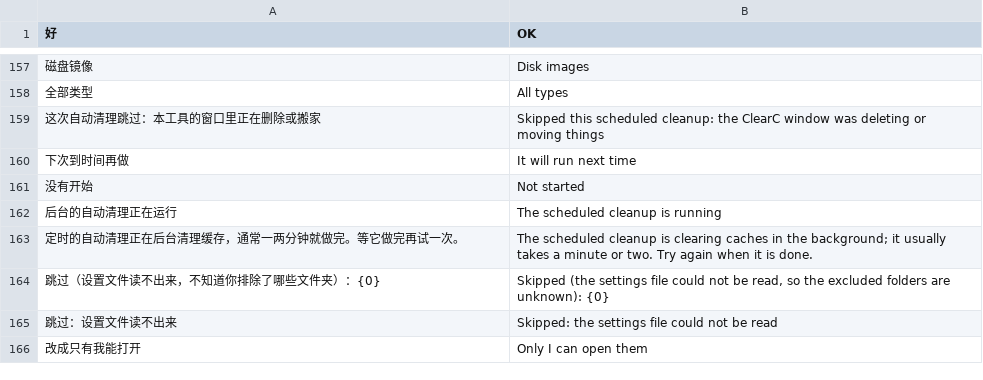
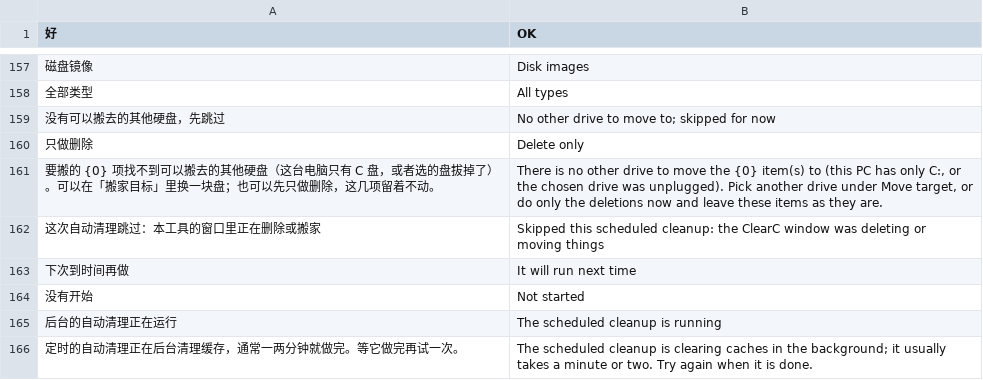
Before and after one commit to Xuanqiyun/ClearC, a TSV file: src/parts/i18n/en.tsv, drawn as a sheet; only a part is shown, gaps mark what is left out; the shorter side is filled out with more unchanged rows; the diff names each change by its address in the sheet, - before the commit and + after, or states it on an @@ line.

```diff
--- a/src/parts/i18n/en.tsv
+++ b/src/parts/i18n/en.tsv
+row 159: 没有可以搬去的其他硬盘，先跳过 | No other drive to move to; skipped for now
+row 160: 只做删除 | Delete only
+row 161: 要搬的 {0} 项找不到可以搬去的其他硬盘（这台电脑只有 C 盘，或者选的盘拔掉了）。可以在「搬家目标」里换一块盘；也可以先只做删除，这几项留着不动。 | There is no other drive to move the {0} item(s) to (this PC has only C:, or the chosen drive was unplugged). Pick another drive under Move target, or do only the deletions now and leave these items as they are.
```
Also changed, not shown: 3 other files.
